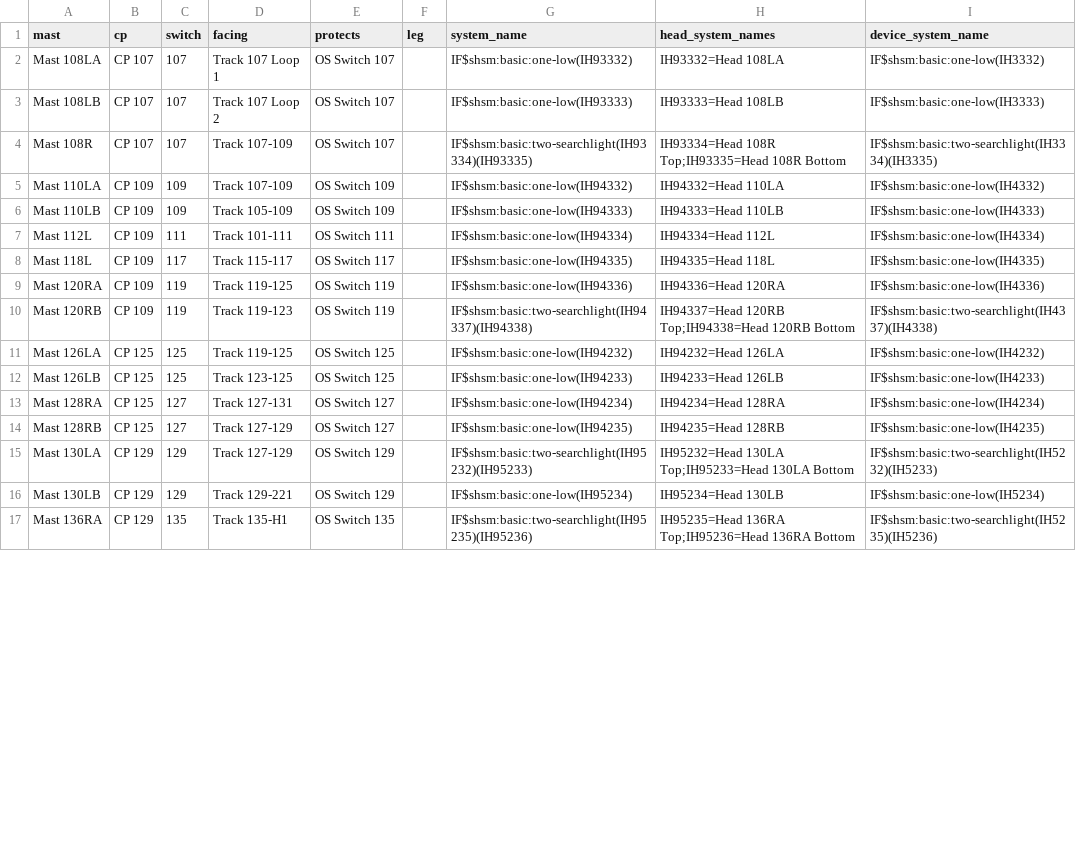
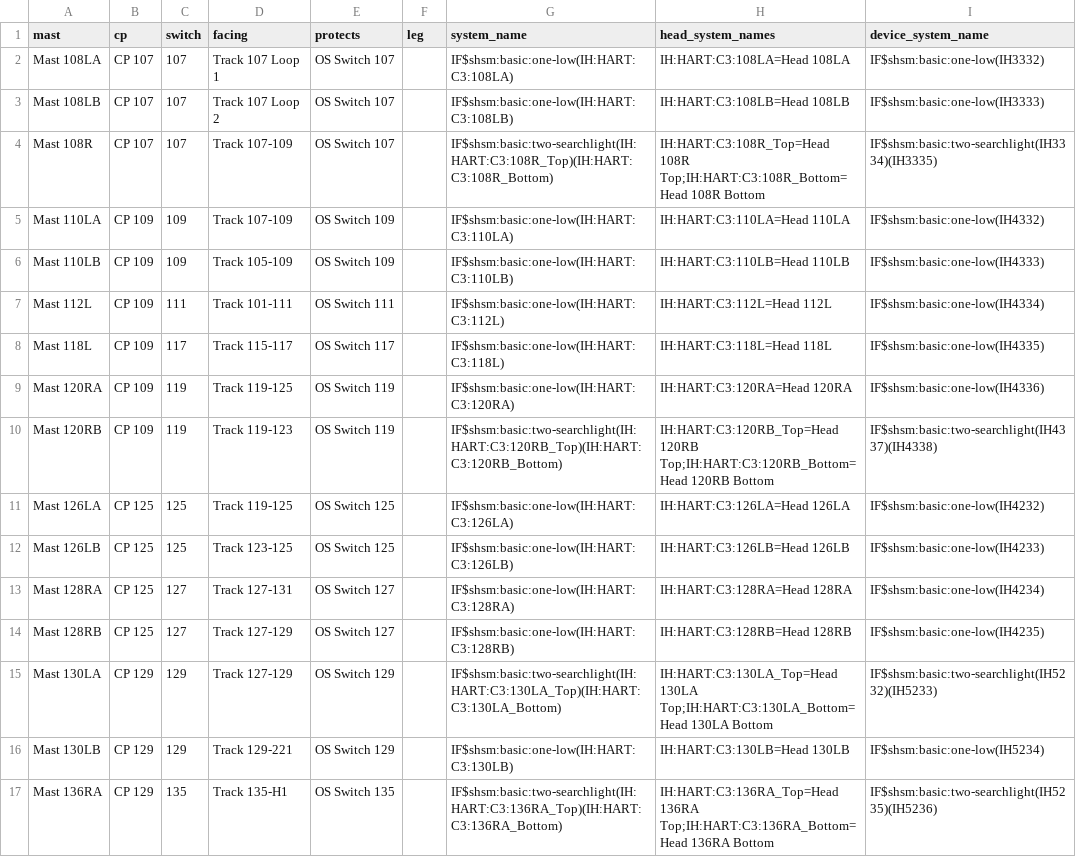
Before and after one commit to lnevo/hart, a CSV file: jmri/layouts/hart/data/schematic/main_upper_masts.csv, drawn as a sheet; only a part is shown; the diff covers the shown part only.

```diff
--- a/jmri/layouts/hart/data/schematic/main_upper_masts.csv
+++ b/jmri/layouts/hart/data/schematic/main_upper_masts.csv
@@ -1,17 +1,17 @@
 mast,cp,switch,facing,protects,leg,system_name,head_system_names,device_system_name
-Mast 108LA,CP 107,107,Track 107 Loop 1,OS Switch 107,,IF$shsm:basic:one-low(IH93332),IH93332=Head 108LA,IF$shsm:basic:one-low(IH3332)
-Mast 108LB,CP 107,107,Track 107 Loop 2,OS Switch 107,,IF$shsm:basic:one-low(IH93333),IH93333=Head 108LB,IF$shsm:basic:one-low(IH3333)
-Mast 108R,CP 107,107,Track 107-109,OS Switch 107,,IF$shsm:basic:two-searchlight(IH93334)(IH93335),IH93334=Head 108R Top;IH93335=Head 108R Bottom,IF$shsm:basic:two-searchlight(IH3334)(IH3335)
-Mast 110LA,CP 109,109,Track 107-109,OS Switch 109,,IF$shsm:basic:one-low(IH94332),IH94332=Head 110LA,IF$shsm:basic:one-low(IH4332)
-Mast 110LB,CP 109,109,Track 105-109,OS Switch 109,,IF$shsm:basic:one-low(IH94333),IH94333=Head 110LB,IF$shsm:basic:one-low(IH4333)
-Mast 112L,CP 109,111,Track 101-111,OS Switch 111,,IF$shsm:basic:one-low(IH94334),IH94334=Head 112L,IF$shsm:basic:one-low(IH4334)
-Mast 118L,CP 109,117,Track 115-117,OS Switch 117,,IF$shsm:basic:one-low(IH94335),IH94335=Head 118L,IF$shsm:basic:one-low(IH4335)
-Mast 120RA,CP 109,119,Track 119-125,OS Switch 119,,IF$shsm:basic:one-low(IH94336),IH94336=Head 120RA,IF$shsm:basic:one-low(IH4336)
-Mast 120RB,CP 109,119,Track 119-123,OS Switch 119,,IF$shsm:basic:two-searchlight(IH94337)(IH94338),IH94337=Head 120RB Top;IH94338=Head 120RB Bottom,IF$shsm:basic:two-searchlight(IH4337)(IH4338)
-Mast 126LA,CP 125,125,Track 119-125,OS Switch 125,,IF$shsm:basic:one-low(IH94232),IH94232=Head 126LA,IF$shsm:basic:one-low(IH4232)
-Mast 126LB,CP 125,125,Track 123-125,OS Switch 125,,IF$shsm:basic:one-low(IH94233),IH94233=Head 126LB,IF$shsm:basic:one-low(IH4233)
-Mast 128RA,CP 125,127,Track 127-131,OS Switch 127,,IF$shsm:basic:one-low(IH94234),IH94234=Head 128RA,IF$shsm:basic:one-low(IH4234)
-Mast 128RB,CP 125,127,Track 127-129,OS Switch 127,,IF$shsm:basic:one-low(IH94235),IH94235=Head 128RB,IF$shsm:basic:one-low(IH4235)
-Mast 130LA,CP 129,129,Track 127-129,OS Switch 129,,IF$shsm:basic:two-searchlight(IH95232)(IH95233),IH95232=Head 130LA Top;IH95233=Head 130LA Bottom,IF$shsm:basic:two-searchlight(IH5232)(IH5233)
-Mast 130LB,CP 129,129,Track 129-221,OS Switch 129,,IF$shsm:basic:one-low(IH95234),IH95234=Head 130LB,IF$shsm:basic:one-low(IH5234)
-Mast 136RA,CP 129,135,Track 135-H1,OS Switch 135,,IF$shsm:basic:two-searchlight(IH95235)(IH95236),IH95235=Head 136RA Top;IH95236=Head 136RA Bottom,IF$shsm:basic:two-searchlight(IH5235)(IH5236)
+Mast 108LA,CP 107,107,Track 107 Loop 1,OS Switch 107,,IF$shsm:basic:one-low(IH:HART:C3:108LA),IH:HART:C3:108LA=Head 108LA,IF$shsm:basic:one-low(IH3332)
+Mast 108LB,CP 107,107,Track 107 Loop 2,OS Switch 107,,IF$shsm:basic:one-low(IH:HART:C3:108LB),IH:HART:C3:108LB=Head 108LB,IF$shsm:basic:one-low(IH3333)
+Mast 108R,CP 107,107,Track 107-109,OS Switch 107,,IF$shsm:basic:two-searchlight(IH:HART:C3:108R_Top)(IH:HART:C3:108R_Bottom),IH:HART:C3:108R_Top=Head 108R Top;IH:HART:C3:108R_Bottom=Head 108R Bottom,IF$shsm:basic:two-searchlight(IH3334)(IH3335)
+Mast 110LA,CP 109,109,Track 107-109,OS Switch 109,,IF$shsm:basic:one-low(IH:HART:C3:110LA),IH:HART:C3:110LA=Head 110LA,IF$shsm:basic:one-low(IH4332)
+Mast 110LB,CP 109,109,Track 105-109,OS Switch 109,,IF$shsm:basic:one-low(IH:HART:C3:110LB),IH:HART:C3:110LB=Head 110LB,IF$shsm:basic:one-low(IH4333)
+Mast 112L,CP 109,111,Track 101-111,OS Switch 111,,IF$shsm:basic:one-low(IH:HART:C3:112L),IH:HART:C3:112L=Head 112L,IF$shsm:basic:one-low(IH4334)
+Mast 118L,CP 109,117,Track 115-117,OS Switch 117,,IF$shsm:basic:one-low(IH:HART:C3:118L),IH:HART:C3:118L=Head 118L,IF$shsm:basic:one-low(IH4335)
+Mast 120RA,CP 109,119,Track 119-125,OS Switch 119,,IF$shsm:basic:one-low(IH:HART:C3:120RA),IH:HART:C3:120RA=Head 120RA,IF$shsm:basic:one-low(IH4336)
+Mast 120RB,CP 109,119,Track 119-123,OS Switch 119,,IF$shsm:basic:two-searchlight(IH:HART:C3:120RB_Top)(IH:HART:C3:120RB_Bottom),IH:HART:C3:120RB_Top=Head 120RB Top;IH:HART:C3:120RB_Bottom=Head 120RB Bottom,IF$shsm:basic:two-searchlight(IH4337)(IH4338)
+Mast 126LA,CP 125,125,Track 119-125,OS Switch 125,,IF$shsm:basic:one-low(IH:HART:C3:126LA),IH:HART:C3:126LA=Head 126LA,IF$shsm:basic:one-low(IH4232)
+Mast 126LB,CP 125,125,Track 123-125,OS Switch 125,,IF$shsm:basic:one-low(IH:HART:C3:126LB),IH:HART:C3:126LB=Head 126LB,IF$shsm:basic:one-low(IH4233)
+Mast 128RA,CP 125,127,Track 127-131,OS Switch 127,,IF$shsm:basic:one-low(IH:HART:C3:128RA),IH:HART:C3:128RA=Head 128RA,IF$shsm:basic:one-low(IH4234)
+Mast 128RB,CP 125,127,Track 127-129,OS Switch 127,,IF$shsm:basic:one-low(IH:HART:C3:128RB),IH:HART:C3:128RB=Head 128RB,IF$shsm:basic:one-low(IH4235)
+Mast 130LA,CP 129,129,Track 127-129,OS Switch 129,,IF$shsm:basic:two-searchlight(IH:HART:C3:130LA_Top)(IH:HART:C3:130LA_Bottom),IH:HART:C3:130LA_Top=Head 130LA Top;IH:HART:C3:130LA_Bottom=Head 130LA Bottom,IF$shsm:basic:two-searchlight(IH5232)(IH5233)
+Mast 130LB,CP 129,129,Track 129-221,OS Switch 129,,IF$shsm:basic:one-low(IH:HART:C3:130LB),IH:HART:C3:130LB=Head 130LB,IF$shsm:basic:one-low(IH5234)
+Mast 136RA,CP 129,135,Track 135-H1,OS Switch 135,,IF$shsm:basic:two-searchlight(IH:HART:C3:136RA_Top)(IH:HART:C3:136RA_Bottom),IH:HART:C3:136RA_Top=Head 136RA Top;IH:HART:C3:136RA_Bottom=Head 136RA Bottom,IF$shsm:basic:two-searchlight(IH5235)(IH5236)
```
Also changed, not shown: 50 edited cells elsewhere in this file, 35 other files.
